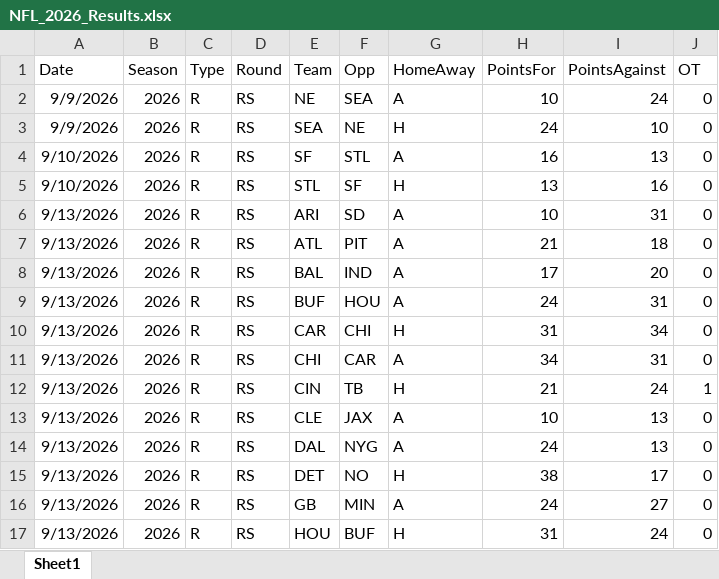
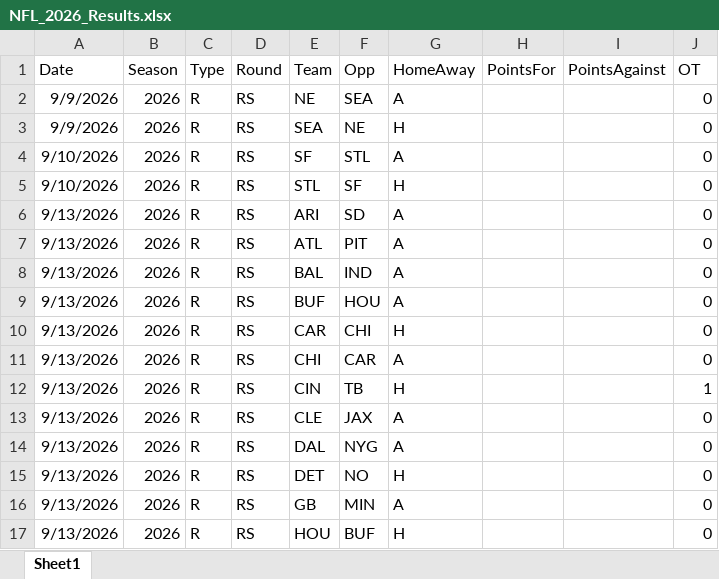
Before and after one commit to thomassutton-afk/tracersports-app, an Excel workbook: DBs/nfl/Results/NFL_2026_Results.xlsx, sheet Sheet1, drawn as a sheet; only a part is shown; values as stored, in another font and other column widths than the file's, no borders; the diff covers the shown part only; the diff names each change by its address in the sheet, - before the commit and + after, or states it on an @@ line.

```diff
--- a/DBs/nfl/Results/NFL_2026_Results.xlsx (sheet Sheet1)
+++ b/DBs/nfl/Results/NFL_2026_Results.xlsx (sheet Sheet1)
-H2 (PointsFor): 10
+H2 (PointsFor): (empty)
-I2 (PointsAgainst): 24
+I2 (PointsAgainst): (empty)
-H3 (PointsFor): 24
+H3 (PointsFor): (empty)
-I3 (PointsAgainst): 10
+I3 (PointsAgainst): (empty)
-H4 (PointsFor): 16
+H4 (PointsFor): (empty)
-I4 (PointsAgainst): 13
+I4 (PointsAgainst): (empty)
-H5 (PointsFor): 13
+H5 (PointsFor): (empty)
-I5 (PointsAgainst): 16
+I5 (PointsAgainst): (empty)
-H6 (PointsFor): 10
+H6 (PointsFor): (empty)
-I6 (PointsAgainst): 31
+I6 (PointsAgainst): (empty)
-H7 (PointsFor): 21
+H7 (PointsFor): (empty)
-I7 (PointsAgainst): 18
+I7 (PointsAgainst): (empty)
-H8 (PointsFor): 17
+H8 (PointsFor): (empty)
-I8 (PointsAgainst): 20
+I8 (PointsAgainst): (empty)
-H9 (PointsFor): 24
+H9 (PointsFor): (empty)
-I9 (PointsAgainst): 31
+I9 (PointsAgainst): (empty)
-H10 (PointsFor): 31
+H10 (PointsFor): (empty)
-I10 (PointsAgainst): 34
+I10 (PointsAgainst): (empty)
-H11 (PointsFor): 34
+H11 (PointsFor): (empty)
-I11 (PointsAgainst): 31
+I11 (PointsAgainst): (empty)
-H12 (PointsFor): 21
+H12 (PointsFor): (empty)
-I12 (PointsAgainst): 24
+I12 (PointsAgainst): (empty)
-H13 (PointsFor): 10
+H13 (PointsFor): (empty)
-I13:I14 (PointsAgainst): 13
+I13:I14 (PointsAgainst): (empty)
-H14 (PointsFor): 24
+H14 (PointsFor): (empty)
-H15 (PointsFor): 38
+H15 (PointsFor): (empty)
-I15 (PointsAgainst): 17
+I15 (PointsAgainst): (empty)
-H16 (PointsFor): 24
+H16 (PointsFor): (empty)
-I16 (PointsAgainst): 27
+I16 (PointsAgainst): (empty)
-H17 (PointsFor): 31
+H17 (PointsFor): (empty)
-I17 (PointsAgainst): 24
+I17 (PointsAgainst): (empty)
```
Also changed, not shown: 340 edited cells elsewhere in this sheet, 9 other files.
